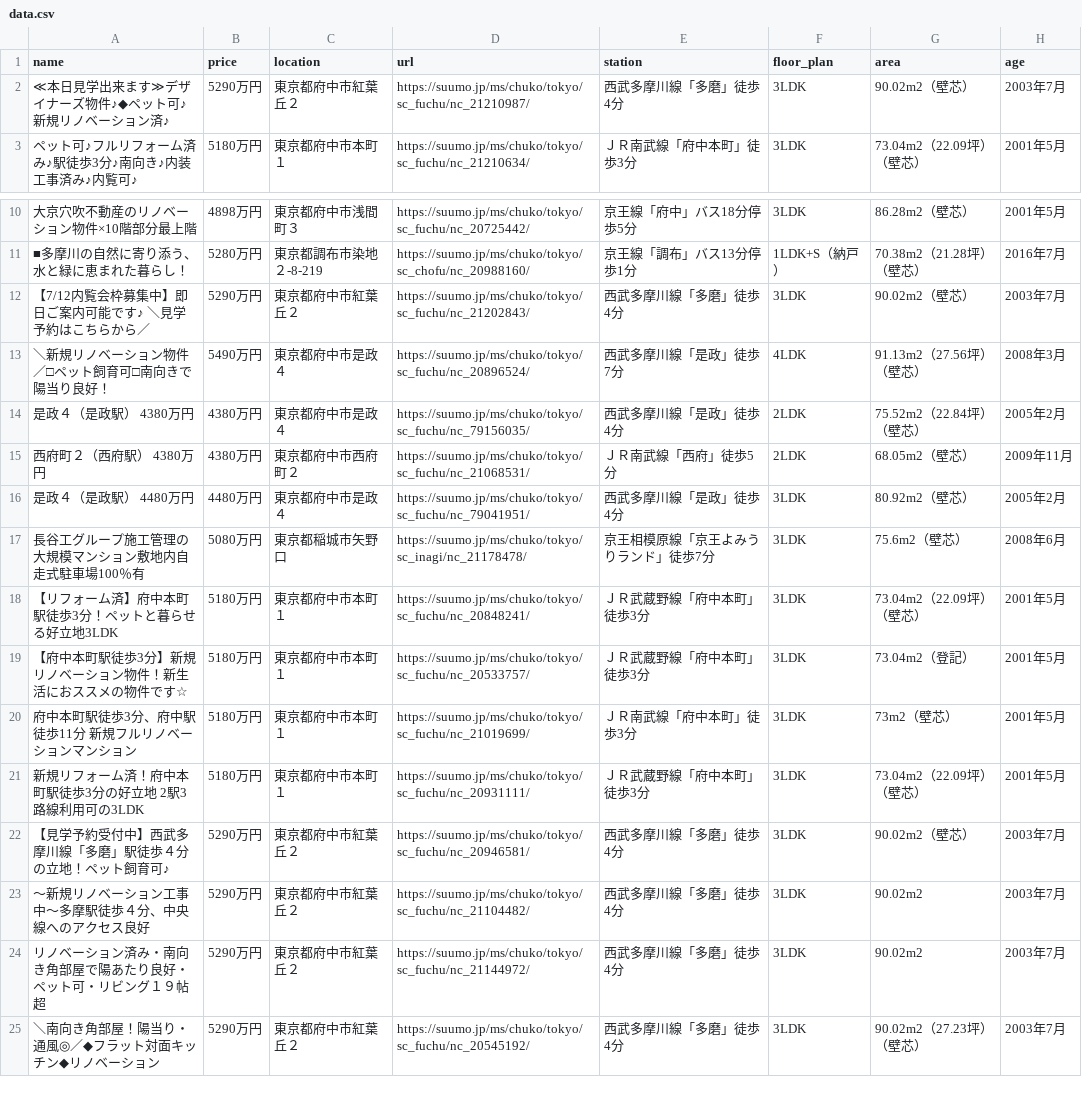
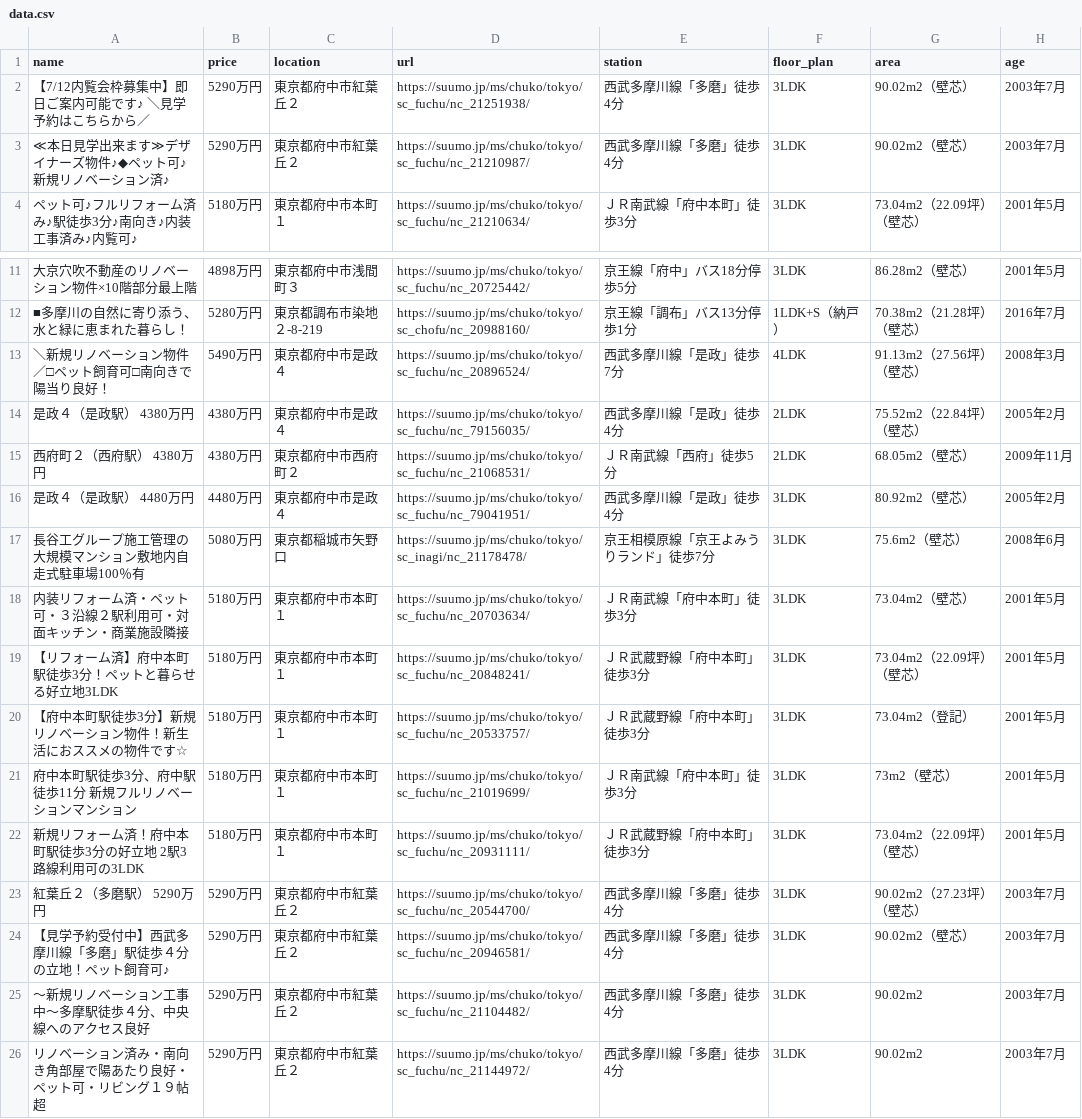
Before and after one commit to at11katuo/suumo-line-bot, a CSV file: data.csv, drawn as a sheet; only a part is shown, gaps mark what is left out; the shorter side is filled out with more unchanged rows; removed rows and columns are numbered as before the commit, all else as after; the diff covers the shown part only; the diff names each change by its address in the sheet, - before the commit and + after, or states it on an @@ line.

```diff
--- a/data.csv
+++ b/data.csv
+row 2: 【7/12内覧会枠募集中】即日ご案内可能です♪ ＼見学予約はこちらから／ | 5290万円 | 東京都府中市紅葉丘２ | https://suumo.jp/ms/chuko/tokyo/sc_fuchu/nc_21251938/ | 西武多摩川線「多磨」徒歩4分 | 3LDK | 90.02m2（壁芯） | 2003年7月
-row 12: 【7/12内覧会枠募集中】即日ご案内可能です♪ ＼見学予約はこちらから／ | 5290万円 | 東京都府中市紅葉丘２ | https://suumo.jp/ms/chuko/tokyo/sc_fuchu/nc_21202843/ | 西武多摩川線「多磨」徒歩4分 | 3LDK | 90.02m2（壁芯） | 2003年7月
+row 18: 内装リフォーム済・ペット可・３沿線２駅利用可・対面キッチン・商業施設隣接 | 5180万円 | 東京都府中市本町１ | https://suumo.jp/ms/chuko/tokyo/sc_fuchu/nc_20703634/ | ＪＲ南武線「府中本町」徒歩3分 | 3LDK | 73.04m2（壁芯） | 2001年5月
@@ row 27 moved to row 23: 紅葉丘２（多磨駅） 5290万円 @@
```
Also changed, not shown: 4 moved rows elsewhere in this file.
